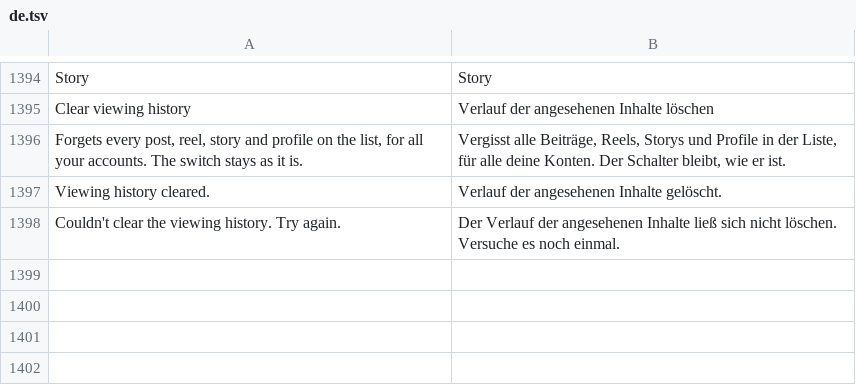
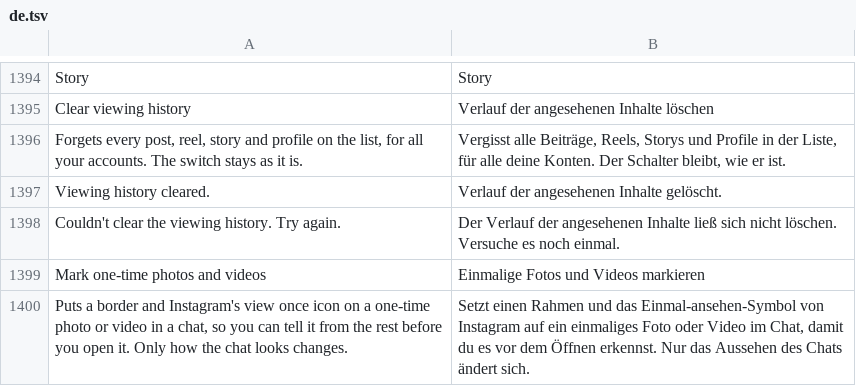
Before and after one commit to SysAdminDoc/HushGram, a TSV file: extensions/shared/library/src/main/l10n/de.tsv, drawn as a sheet; only a part is shown, gaps mark what is left out.

```diff
--- a/extensions/shared/library/src/main/l10n/de.tsv
+++ b/extensions/shared/library/src/main/l10n/de.tsv
@@ -1398 +1398,3 @@ Viewing history cleared.	Verlauf der angesehenen Inhalte gelöscht.
 Couldn't clear the viewing history. Try again.	Der Verlauf der angesehenen Inhalte ließ sich nicht löschen. Versuche es noch einmal.
+Mark one-time photos and videos	Einmalige Fotos und Videos markieren
+Puts a border and Instagram's view once icon on a one-time photo or video in a chat, so you can tell it from the rest before you open it. Only how the chat looks changes.	Setzt einen Rahmen und das Einmal-ansehen-Symbol von Instagram auf ein einmaliges Foto oder Video im Chat, damit du es vor dem Öffnen erkennst. Nur das Aussehen des Chats ändert sich.
```
Also changed, not shown: extensions/shared/library/src/main/l10n/in.tsv, extensions/shared/library/src/main/l10n/it.tsv, 24 other files.
